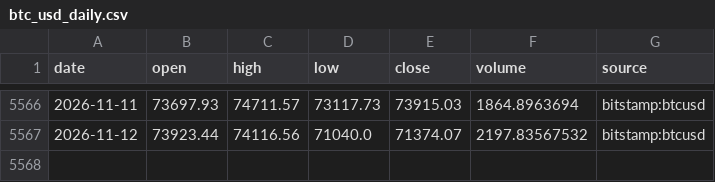
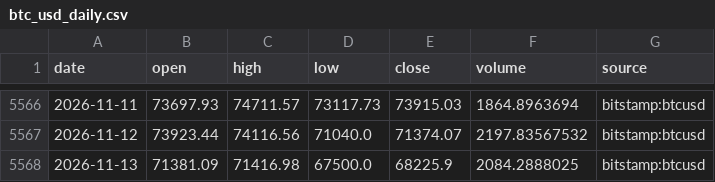
Before and after one commit to Pigger111-hub/Grok-trading, a CSV file: data/cache/btc_usd_daily.csv, drawn as a sheet; only a part is shown, gaps mark what is left out; the diff names each change by its address in the sheet, - before the commit and + after, or states it on an @@ line.

```diff
--- a/data/cache/btc_usd_daily.csv
+++ b/data/cache/btc_usd_daily.csv
+row 5568: 2026-11-13 | 71381.09 | 71416.98 | 67500.0 | 68225.9 | 2084.2888025 | bitstamp:btcusd
```
Also changed, not shown: data/cache/eth_usd_daily.csv, data/paper_positions.csv, 5 other files.
